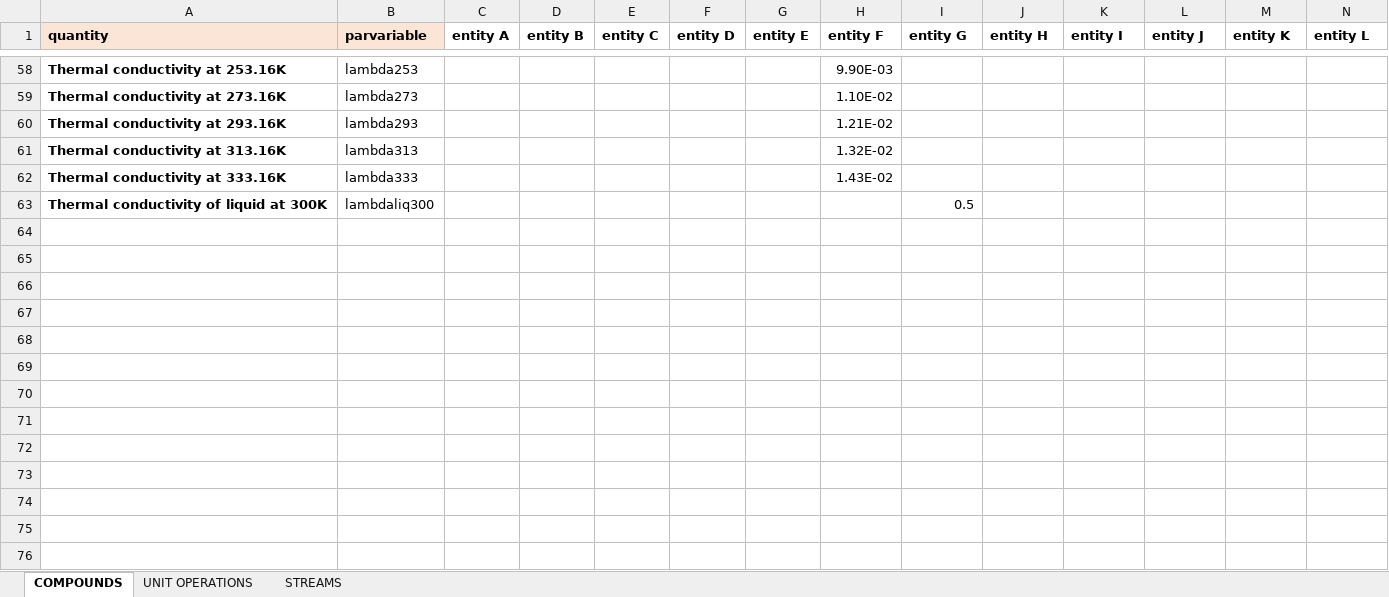
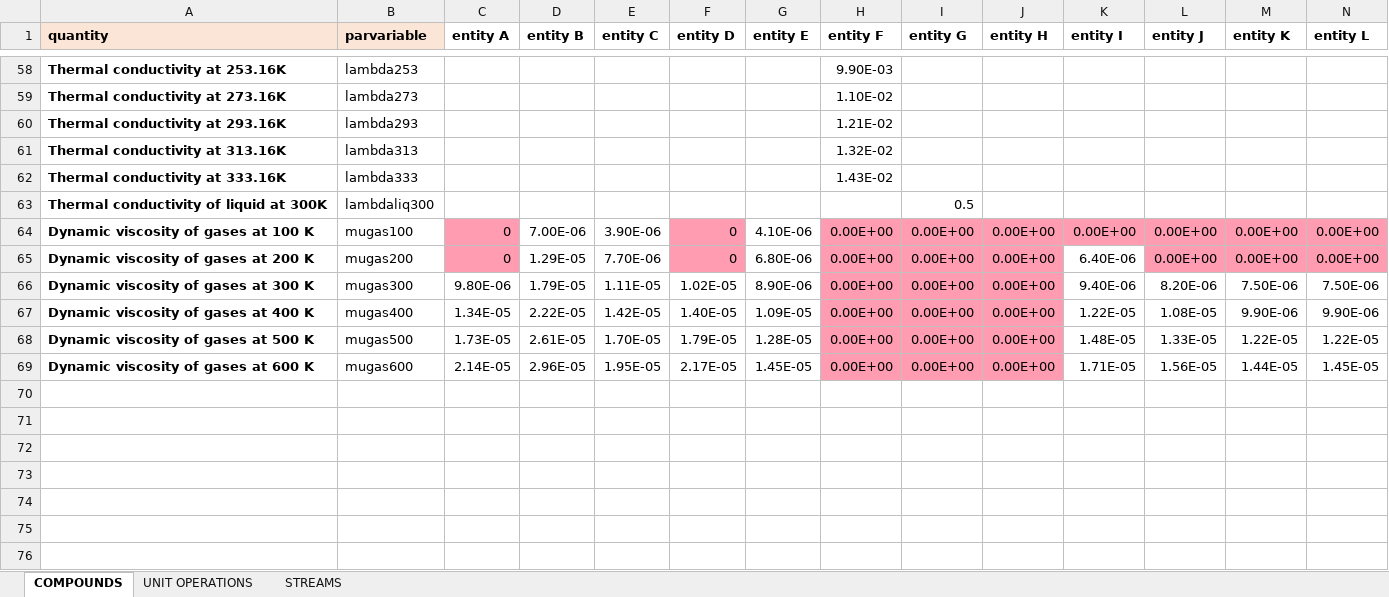
Before and after one commit to triceert/CS, an Excel workbook: MatlabWD/Data.xlsx, sheet COMPOUNDS, drawn as a sheet; only a part is shown, gaps mark what is left out; values as stored, in another font and other column widths than the file's, no borders; rows hold the shown columns only; the diff names each change by its address in the sheet, - before the commit and + after, or states it on an @@ line.

Commit message:
Dynamic viscosity gases

```diff
--- a/MatlabWD/Data.xlsx (sheet COMPOUNDS)
+++ b/MatlabWD/Data.xlsx (sheet COMPOUNDS)
+row 64: Dynamic viscosity of gases at 100 K | mugas100 | 0 | 7.00E-06 | 3.90E-06 | 0 | 4.10E-06 | 0.00E+00 | 0.00E+00 | 0.00E+00 | 0.00E+00 | 0.00E+00 | 0.00E+00 | 0.00E+00
+row 65: Dynamic viscosity of gases at 200 K | mugas200 | 0 | 1.29E-05 | 7.70E-06 | 0 | 6.80E-06 | 0.00E+00 | 0.00E+00 | 0.00E+00 | 6.40E-06 | 0.00E+00 | 0.00E+00 | 0.00E+00
+row 66: Dynamic viscosity of gases at 300 K | mugas300 | 9.80E-06 | 1.79E-05 | 1.11E-05 | 1.02E-05 | 8.90E-06 | 0.00E+00 | 0.00E+00 | 0.00E+00 | 9.40E-06 | 8.20E-06 | 7.50E-06 | 7.50E-06
+row 67: Dynamic viscosity of gases at 400 K | mugas400 | 1.34E-05 | 2.22E-05 | 1.42E-05 | 1.40E-05 | 1.09E-05 | 0.00E+00 | 0.00E+00 | 0.00E+00 | 1.22E-05 | 1.08E-05 | 9.90E-06 | 9.90E-06
+row 68: Dynamic viscosity of gases at 500 K | mugas500 | 1.73E-05 | 2.61E-05 | 1.70E-05 | 1.79E-05 | 1.28E-05 | 0.00E+00 | 0.00E+00 | 0.00E+00 | 1.48E-05 | 1.33E-05 | 1.22E-05 | 1.22E-05
+row 69: Dynamic viscosity of gases at 600 K | mugas600 | 2.14E-05 | 2.96E-05 | 1.95E-05 | 2.17E-05 | 1.45E-05 | 0.00E+00 | 0.00E+00 | 0.00E+00 | 1.71E-05 | 1.56E-05 | 1.44E-05 | 1.45E-05
+row 70: (empty)
+row 71: (empty)
+row 72: (empty)
+row 73: (empty)
+row 74: (empty)
+row 75: (empty)
+row 76: (empty)
```
